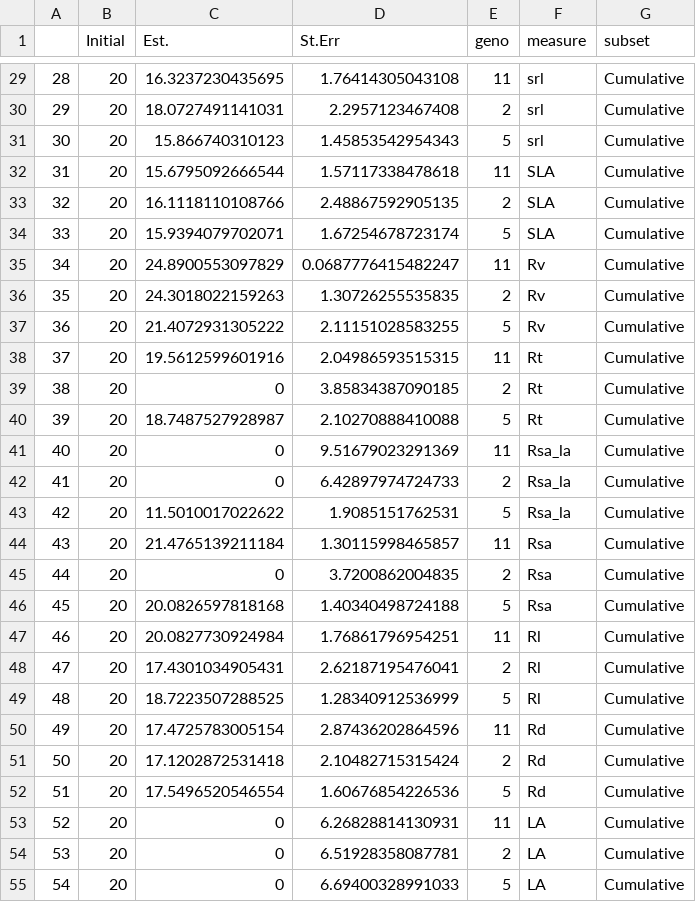
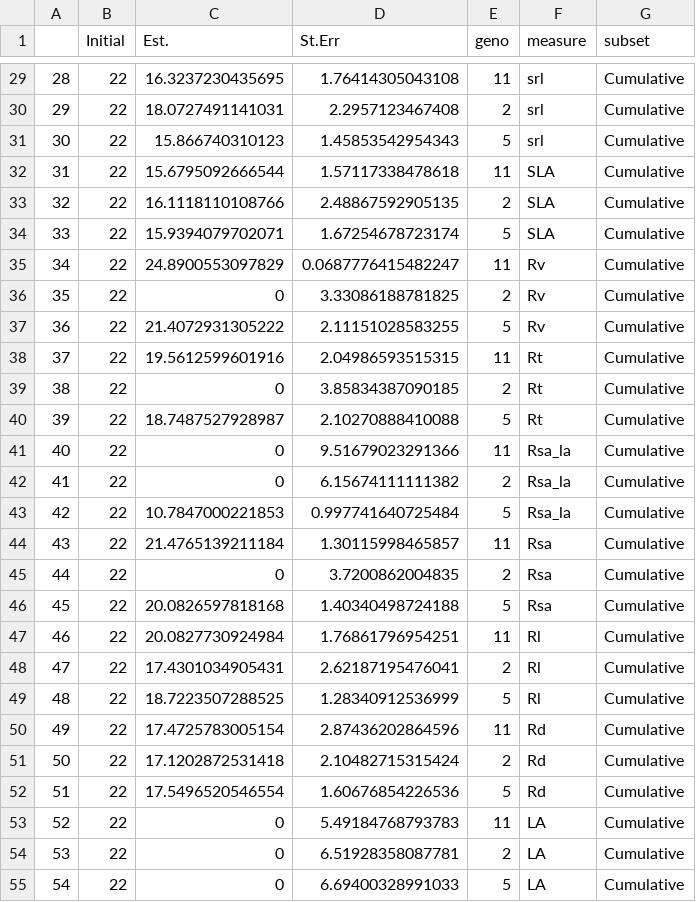
Before and after one commit to avahoffman/nonlinear-plasticity, a CSV file: output/breakpoint_analysis.csv, drawn as a sheet; only a part is shown, gaps mark what is left out; the diff covers the shown part only.

```diff
--- a/output/breakpoint_analysis.csv
+++ b/output/breakpoint_analysis.csv
@@ -29,27 +29,27 @@
-"28",20,16.3237230435695,1.76414305043108,11,"srl","Cumulative"
-"29",20,18.0727491141031,2.2957123467408,2,"srl","Cumulative"
-"30",20,15.866740310123,1.45853542954343,5,"srl","Cumulative"
-"31",20,15.6795092666544,1.57117338478618,11,"SLA","Cumulative"
-"32",20,16.1118110108766,2.48867592905135,2,"SLA","Cumulative"
-"33",20,15.9394079702071,1.67254678723174,5,"SLA","Cumulative"
-"34",20,24.8900553097829,0.0687776415482247,11,"Rv","Cumulative"
-"35",20,24.3018022159263,1.30726255535835,2,"Rv","Cumulative"
-"36",20,21.4072931305222,2.11151028583255,5,"Rv","Cumulative"
-"37",20,19.5612599601916,2.04986593515315,11,"Rt","Cumulative"
-"38",20,0,3.85834387090185,2,"Rt","Cumulative"
-"39",20,18.7487527928987,2.10270888410088,5,"Rt","Cumulative"
-"40",20,0,9.51679023291369,11,"Rsa_la","Cumulative"
-"41",20,0,6.42897974724733,2,"Rsa_la","Cumulative"
-"42",20,11.5010017022622,1.9085151762531,5,"Rsa_la","Cumulative"
-"43",20,21.4765139211184,1.30115998465857,11,"Rsa","Cumulative"
-"44",20,0,3.7200862004835,2,"Rsa","Cumulative"
-"45",20,20.0826597818168,1.40340498724188,5,"Rsa","Cumulative"
-"46",20,20.0827730924984,1.76861796954251,11,"Rl","Cumulative"
-"47",20,17.4301034905431,2.62187195476041,2,"Rl","Cumulative"
-"48",20,18.7223507288525,1.28340912536999,5,"Rl","Cumulative"
-"49",20,17.4725783005154,2.87436202864596,11,"Rd","Cumulative"
-"50",20,17.1202872531418,2.10482715315424,2,"Rd","Cumulative"
-"51",20,17.5496520546554,1.60676854226536,5,"Rd","Cumulative"
-"52",20,0,6.26828814130931,11,"LA","Cumulative"
-"53",20,0,6.51928358087781,2,"LA","Cumulative"
-"54",20,0,6.69400328991033,5,"LA","Cumulative"
+"28",22,16.3237230435695,1.76414305043108,11,"srl","Cumulative"
+"29",22,18.0727491141031,2.2957123467408,2,"srl","Cumulative"
+"30",22,15.866740310123,1.45853542954343,5,"srl","Cumulative"
+"31",22,15.6795092666544,1.57117338478618,11,"SLA","Cumulative"
+"32",22,16.1118110108766,2.48867592905135,2,"SLA","Cumulative"
+"33",22,15.9394079702071,1.67254678723174,5,"SLA","Cumulative"
+"34",22,24.8900553097829,0.0687776415482247,11,"Rv","Cumulative"
+"35",22,0,3.33086188781825,2,"Rv","Cumulative"
+"36",22,21.4072931305222,2.11151028583255,5,"Rv","Cumulative"
+"37",22,19.5612599601916,2.04986593515315,11,"Rt","Cumulative"
+"38",22,0,3.85834387090185,2,"Rt","Cumulative"
+"39",22,18.7487527928987,2.10270888410088,5,"Rt","Cumulative"
+"40",22,0,9.51679023291366,11,"Rsa_la","Cumulative"
+"41",22,0,6.15674111111382,2,"Rsa_la","Cumulative"
+"42",22,10.7847000221853,0.997741640725484,5,"Rsa_la","Cumulative"
+"43",22,21.4765139211184,1.30115998465857,11,"Rsa","Cumulative"
+"44",22,0,3.7200862004835,2,"Rsa","Cumulative"
+"45",22,20.0826597818168,1.40340498724188,5,"Rsa","Cumulative"
+"46",22,20.0827730924984,1.76861796954251,11,"Rl","Cumulative"
+"47",22,17.4301034905431,2.62187195476041,2,"Rl","Cumulative"
+"48",22,18.7223507288525,1.28340912536999,5,"Rl","Cumulative"
+"49",22,17.4725783005154,2.87436202864596,11,"Rd","Cumulative"
+"50",22,17.1202872531418,2.10482715315424,2,"Rd","Cumulative"
+"51",22,17.5496520546554,1.60676854226536,5,"Rd","Cumulative"
+"52",22,0,5.49184768793783,11,"LA","Cumulative"
+"53",22,0,6.51928358087781,2,"LA","Cumulative"
+"54",22,0,6.69400328991033,5,"LA","Cumulative"
```
Also changed, not shown: 143 edited cells elsewhere in this file, 3 other files.
